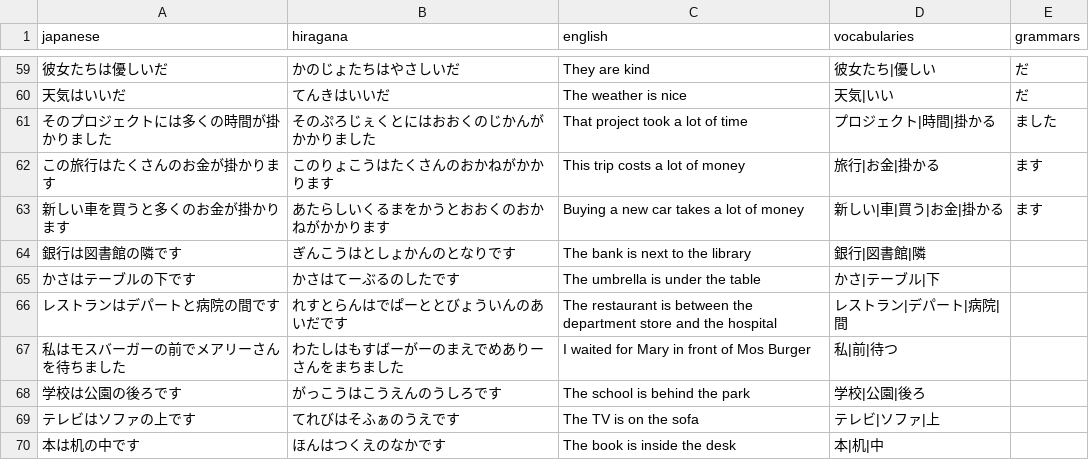
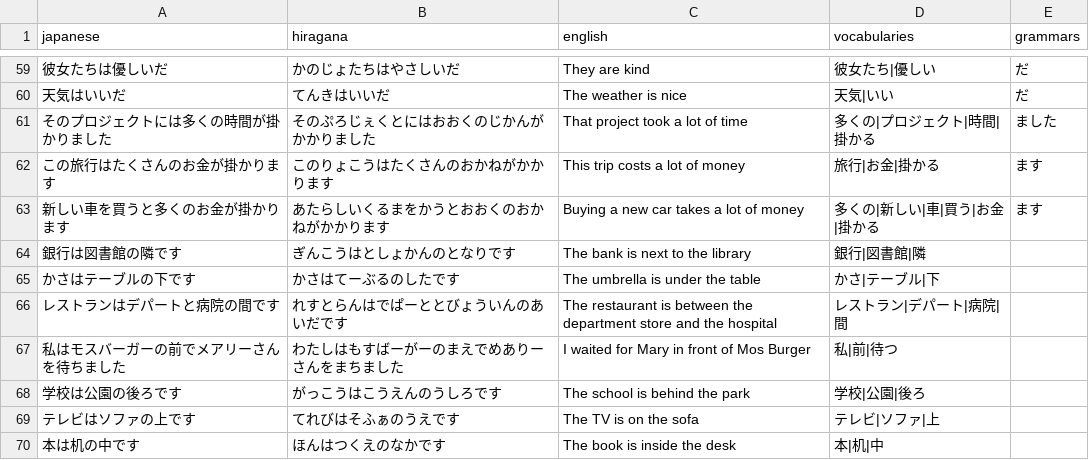
Before and after one commit to DaylonSrinivasan/Japanese, a CSV file: data/sentences.csv, drawn as a sheet; only a part is shown, gaps mark what is left out.

Commit message:
Update sentences.csv

```diff
--- a/data/sentences.csv
+++ b/data/sentences.csv
@@ -60,5 +60,5 @@ japanese,hiragana,english,vocabularies,grammars
 天気はいいだ,てんきはいいだ,The weather is nice,天気|いい,だ
-そのプロジェクトには多くの時間が掛かりました,そのぷろじぇくとにはおおくのじかんがかかりました,That project took a lot of time,プロジェクト|時間|掛かる,ました
+そのプロジェクトには多くの時間が掛かりました,そのぷろじぇくとにはおおくのじかんがかかりました,That project took a lot of time,多くの|プロジェクト|時間|掛かる,ました
 この旅行はたくさんのお金が掛かります,このりょこうはたくさんのおかねがかかります,This trip costs a lot of money,旅行|お金|掛かる,ます
-新しい車を買うと多くのお金が掛かります,あたらしいくるまをかうとおおくのおかねがかかります,Buying a new car takes a lot of money,新しい|車|買う|お金|掛かる,ます
+新しい車を買うと多くのお金が掛かります,あたらしいくるまをかうとおおくのおかねがかかります,Buying a new car takes a lot of money,多くの|新しい|車|買う|お金|掛かる,ます
 銀行は図書館の隣です,ぎんこうはとしょかんのとなりです,The bank is next to the library,銀行|図書館|隣
```
